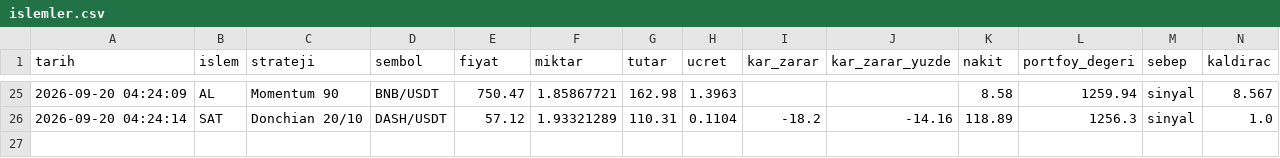
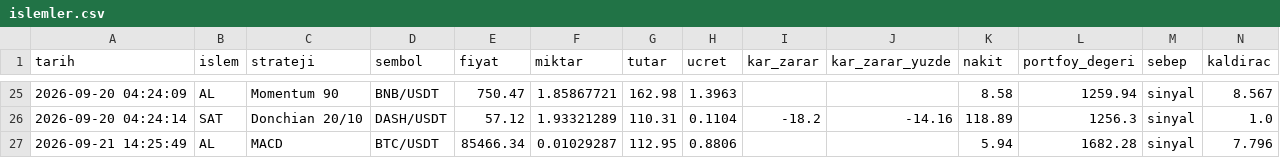
Before and after one commit to KaanBozogluIS/trade-ajani, a CSV file: kaan_trade_panel/cikti/sanal_trader/islemler.csv, drawn as a sheet; only a part is shown, gaps mark what is left out.

```diff
--- a/kaan_trade_panel/cikti/sanal_trader/islemler.csv
+++ b/kaan_trade_panel/cikti/sanal_trader/islemler.csv
@@ -26 +26,2 @@ tarih,islem,strateji,sembol,fiyat,miktar,tutar,ucret,kar_zarar,kar_zarar_yuzde,n
 2026-09-20 04:24:14,SAT,Donchian 20/10,DASH/USDT,57.12,1.93321289,110.31,0.1104,-18.2,-14.16,118.89,1256.3,sinyal,1.0
+2026-09-21 14:25:49,AL,MACD,BTC/USDT,85466.34,0.01029287,112.95,0.8806,,,5.94,1682.28,sinyal,7.796
```
Also changed, not shown: 4 other files.
